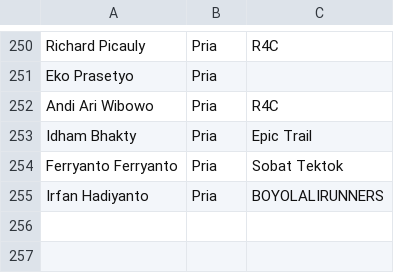
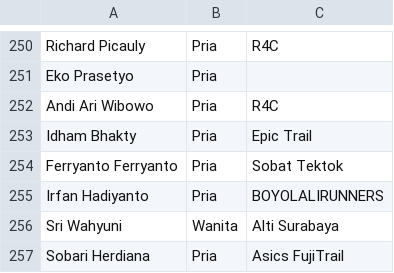
Before and after one commit to smgmountainrace/listpeserta, a CSV file: 27k.csv, drawn as a sheet; only a part is shown, gaps mark what is left out.

Commit message:
27k.csv

```diff
--- a/27k.csv
+++ b/27k.csv
@@ -255 +255,3 @@ Ferryanto Ferryanto,Pria,Sobat Tektok
 Irfan Hadiyanto,Pria,BOYOLALIRUNNERS
+Sri Wahyuni,Wanita,Alti Surabaya
+Sobari Herdiana,Pria,Asics FujiTrail
```
